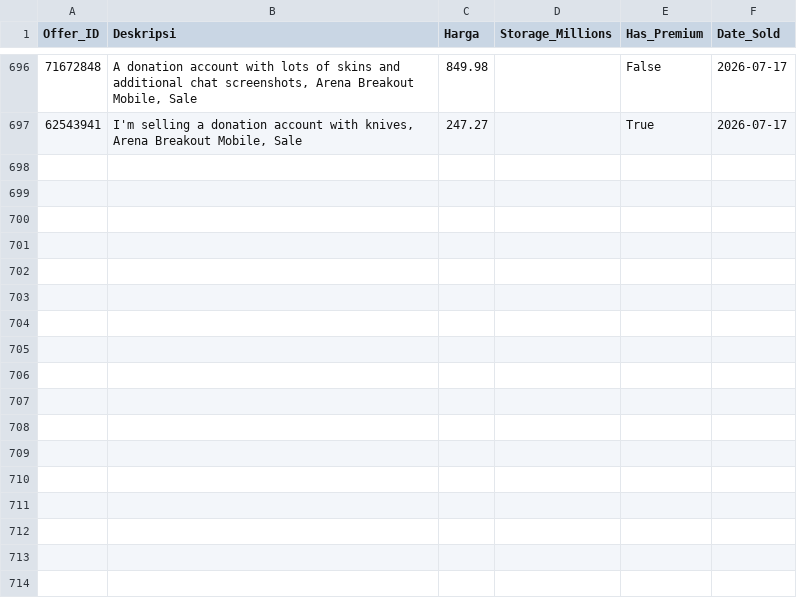
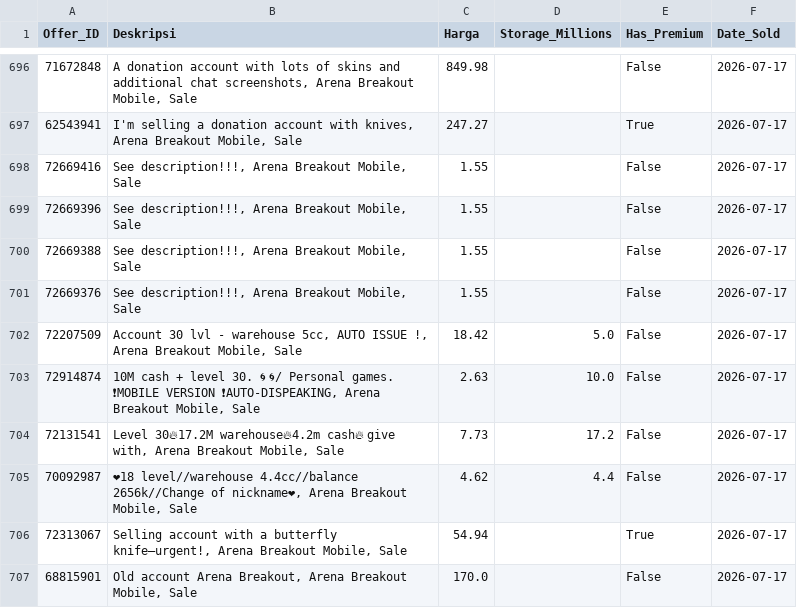
Before and after one commit to mozz-bot/funpay-tracker, a CSV file: sold_accounts_2026_07.csv, drawn as a sheet; only a part is shown, gaps mark what is left out; the diff names each change by its address in the sheet, - before the commit and + after, or states it on an @@ line.

```diff
--- a/sold_accounts_2026_07.csv
+++ b/sold_accounts_2026_07.csv
+row 698: 72669416 | See description!!!, Arena Breakout Mobile, Sale | 1.55 |  | False | 2026-07-17
+row 699: 72669396 | See description!!!, Arena Breakout Mobile, Sale | 1.55 |  | False | 2026-07-17
+row 700: 72669388 | See description!!!, Arena Breakout Mobile, Sale | 1.55 |  | False | 2026-07-17
+row 701: 72669376 | See description!!!, Arena Breakout Mobile, Sale | 1.55 |  | False | 2026-07-17
+row 702: 72207509 | Account 30 lvl - warehouse 5cc, AUTO ISSUE !, Arena Breakout Mobile, Sale | 18.42 | 5.0 | False | 2026-07-17
+row 703: 72914874 | 10M cash + level 30. 🌀 🌀/ Personal games. ❗MOBILE VERSION ❗AUTO-DISPEAKING, Arena Breakout Mobile, Sale | 2.63 | 10.0 | False | 2026-07-17
+row 704: 72131541 | Level 30🔥17.2M warehouse🔥4.2m cash🔥 give with, Arena Breakout Mobile, Sale | 7.73 | 17.2 | False | 2026-07-17
+row 705: 70092987 | ❤18 level//warehouse 4.4cc//balance 2656k//Change of nickname❤, Arena Breakout Mobile, Sale | 4.62 | 4.4 | False | 2026-07-17
+row 706: 72313067 | Selling account with a butterfly knife—urgent!, Arena Breakout Mobile, Sale | 54.94 |  | True | 2026-07-17
+row 707: 68815901 | Old account Arena Breakout, Arena Breakout Mobile, Sale | 170.0 |  | False | 2026-07-17
```
Also changed, not shown: active_listings.csv.
